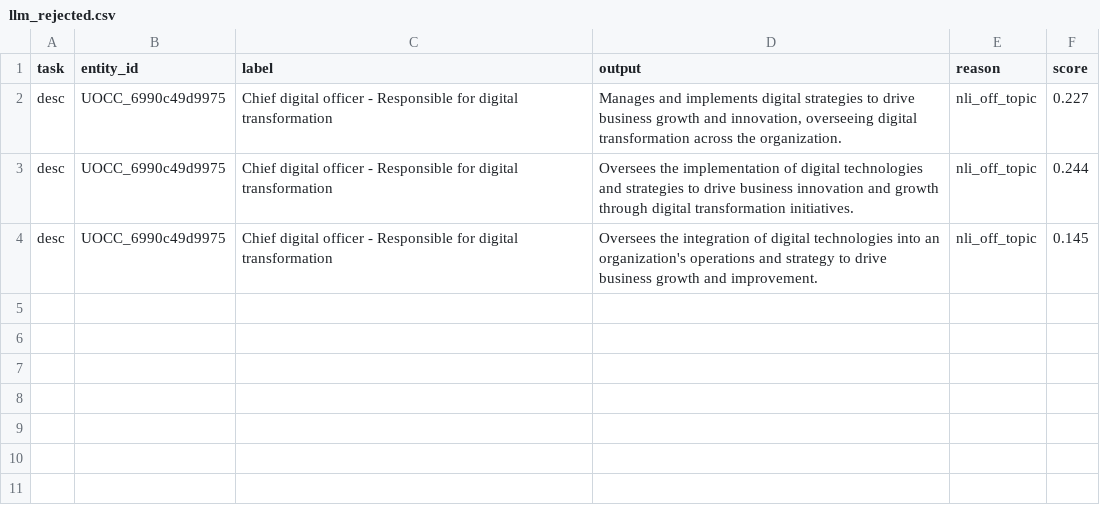
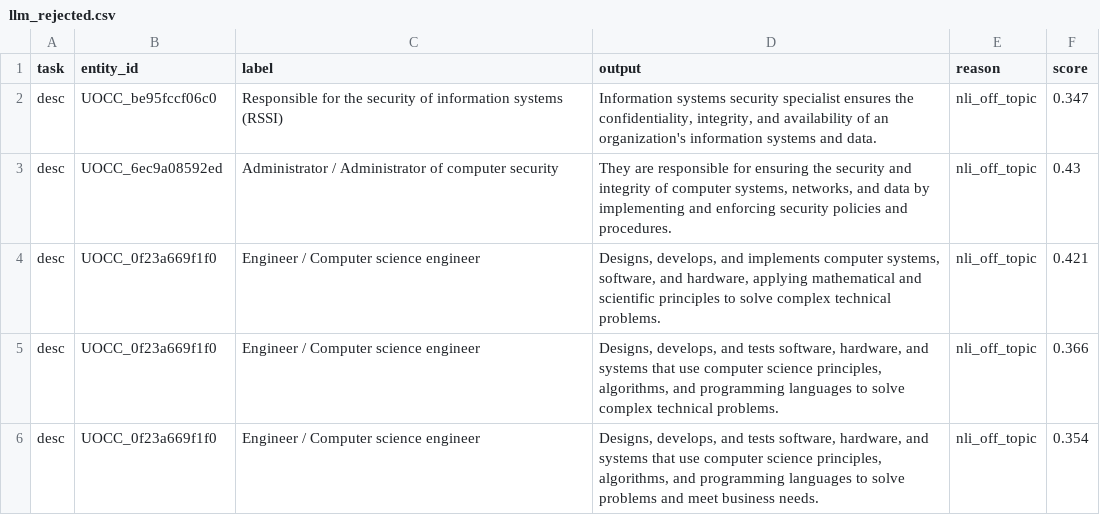
Before and after one commit to YoussefDhb/JobKB, a CSV file: kb/llm_rejected.csv, drawn as a sheet.

```diff
--- a/kb/llm_rejected.csv
+++ b/kb/llm_rejected.csv
@@ -1,4 +1,6 @@
 task,entity_id,label,output,reason,score
-desc,UOCC_6990c49d9975,Chief digital officer - Responsible for digital transformation,"Manages and implements digital strategies to drive business growth and innovation, overseeing digital transformation across the organization.",nli_off_topic,0.227
-desc,UOCC_6990c49d9975,Chief digital officer - Responsible for digital transformation,Oversees the implementation of digital technologies and strategies to drive business innovation and growth through digital transformation initiatives.,nli_off_topic,0.244
-desc,UOCC_6990c49d9975,Chief digital officer - Responsible for digital transformation,Oversees the integration of digital technologies into an organization's operations and strategy to drive business growth and improvement.,nli_off_topic,0.145
+desc,UOCC_be95fccf06c0,Responsible for the security of information systems (RSSI),"Information systems security specialist ensures the confidentiality, integrity, and availability of an organization's information systems and data.",nli_off_topic,0.347
+desc,UOCC_6ec9a08592ed,Administrator / Administrator of computer security,"They are responsible for ensuring the security and integrity of computer systems, networks, and data by implementing and enforcing security policies and procedures.",nli_off_topic,0.43
+desc,UOCC_0f23a669f1f0,Engineer / Computer science engineer,"Designs, develops, and implements computer systems, software, and hardware, applying mathematical and scientific principles to solve complex technical problems.",nli_off_topic,0.421
+desc,UOCC_0f23a669f1f0,Engineer / Computer science engineer,"Designs, develops, and tests software, hardware, and systems that use computer science principles, algorithms, and programming languages to solve complex technical problems.",nli_off_topic,0.366
+desc,UOCC_0f23a669f1f0,Engineer / Computer science engineer,"Designs, develops, and tests software, hardware, and systems that use computer science principles, algorithms, and programming languages to solve problems and meet business needs.",nli_off_topic,0.354
```
Also changed, not shown: kb/blocked_entities.csv, kb/provenance.csv, 20 other files.
